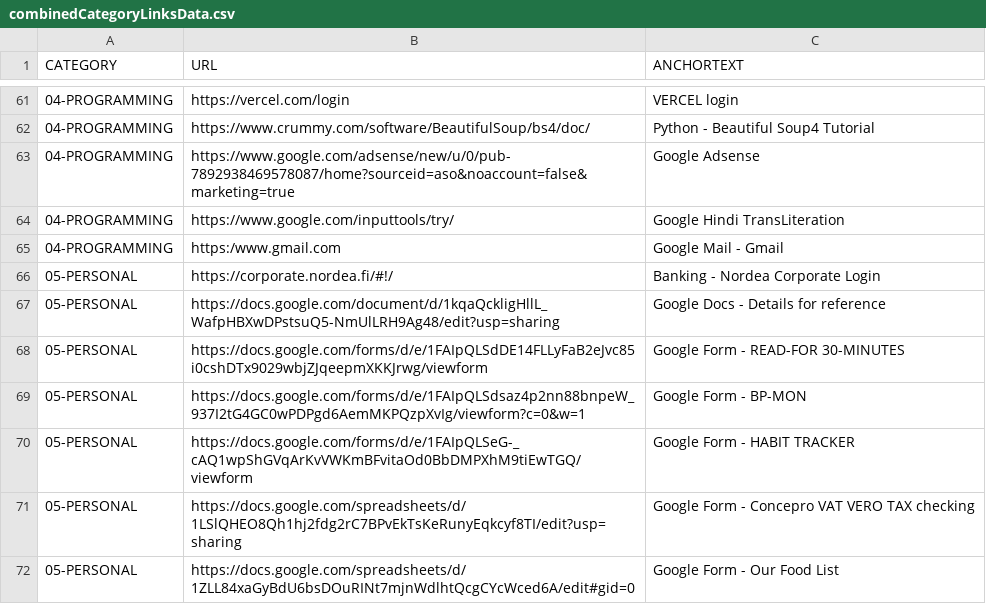
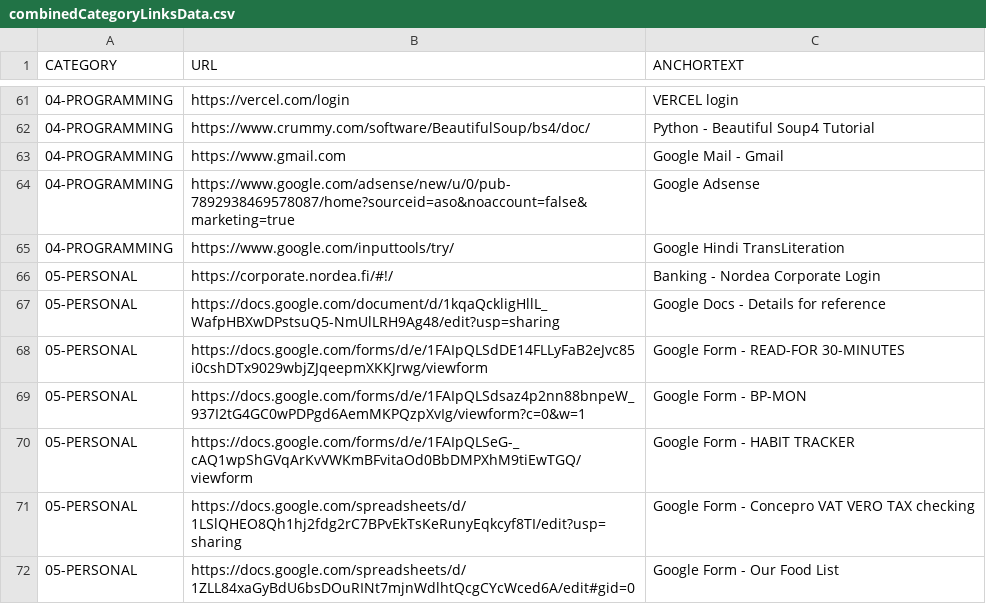
Before and after one commit to abhishek-paliwal/PROJECTS-REACTJS, a CSV file: app01-homepage/src/data/data_out/combinedCategoryLinksData.csv, drawn as a sheet; only a part is shown, gaps mark what is left out; removed rows and columns are numbered as before the commit, all else as after; the diff names each change by its address in the sheet, - before the commit and + after, or states it on an @@ line.

```diff
--- a/app01-homepage/src/data/data_out/combinedCategoryLinksData.csv
+++ b/app01-homepage/src/data/data_out/combinedCategoryLinksData.csv
+row 63: 04-PROGRAMMING | https://www.gmail.com | Google Mail - Gmail
-row 65: 04-PROGRAMMING | https:/www.gmail.com | Google Mail - Gmail
```
Also changed, not shown: 2 other files.
